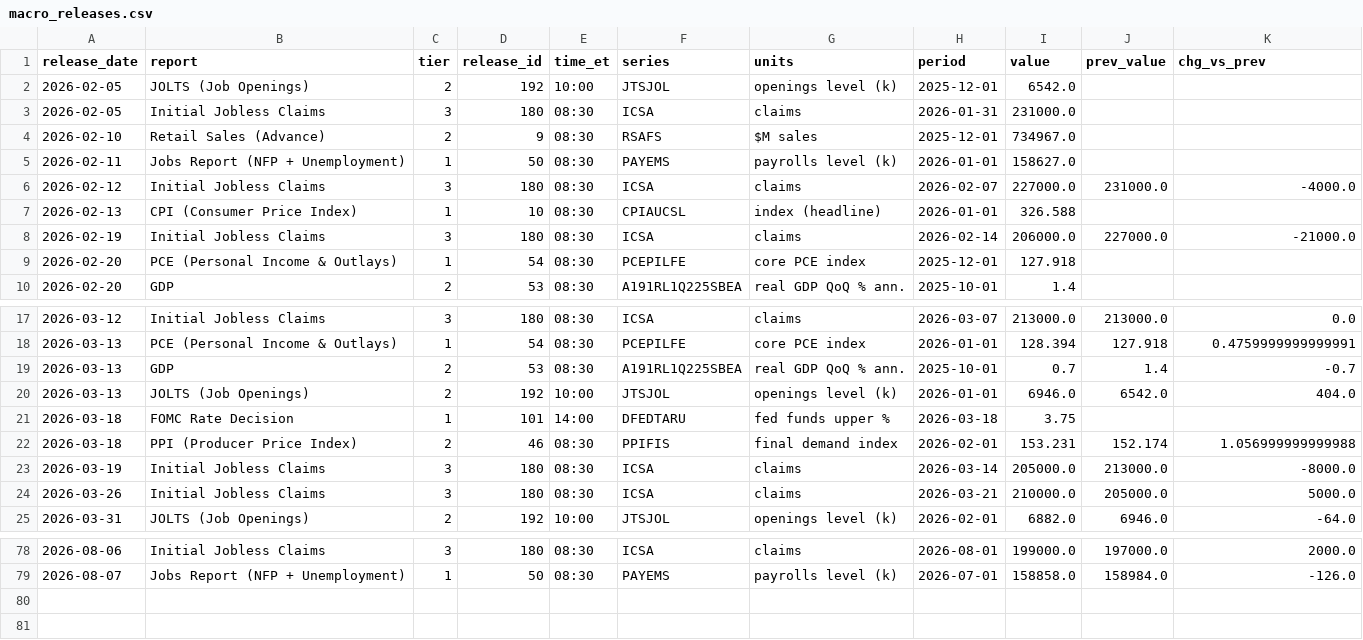
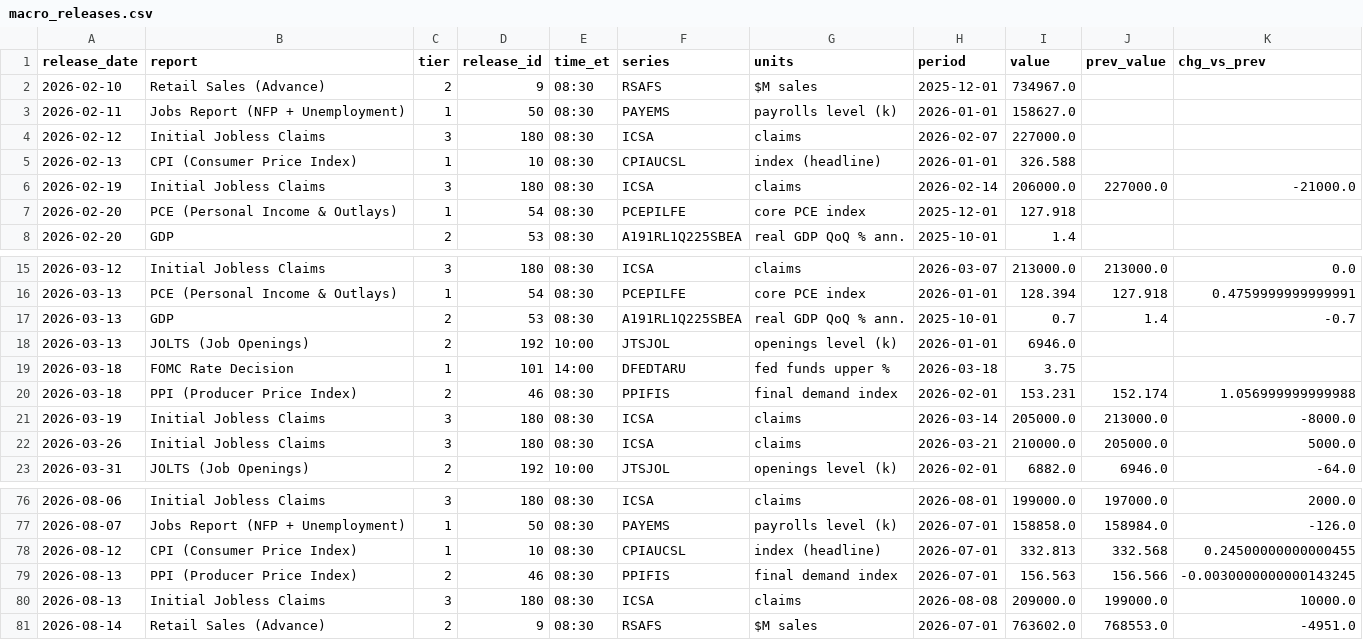
Before and after one commit to jackfrosttt/macro-market-reaction, a CSV file: macro_releases.csv, drawn as a sheet; only a part is shown, gaps mark what is left out.

```diff
--- a/macro_releases.csv
+++ b/macro_releases.csv
@@ -1,7 +1,5 @@
 release_date,report,tier,release_id,time_et,series,units,period,value,prev_value,chg_vs_prev
-2026-02-05,JOLTS (Job Openings),2,192,10:00,JTSJOL,openings level (k),2025-12-01,6542.0,,
-2026-02-05,Initial Jobless Claims,3,180,08:30,ICSA,claims,2026-01-31,231000.0,,
 2026-02-10,Retail Sales (Advance),2,9,08:30,RSAFS,$M sales,2025-12-01,734967.0,,
 2026-02-11,Jobs Report (NFP + Unemployment),1,50,08:30,PAYEMS,payrolls level (k),2026-01-01,158627.0,,
-2026-02-12,Initial Jobless Claims,3,180,08:30,ICSA,claims,2026-02-07,227000.0,231000.0,-4000.0
+2026-02-12,Initial Jobless Claims,3,180,08:30,ICSA,claims,2026-02-07,227000.0,,
 2026-02-13,CPI (Consumer Price Index),1,10,08:30,CPIAUCSL,index (headline),2026-01-01,326.588,,
@@ -19,3 +17,3 @@ release_date,report,tier,release_id,time_et,series,units,period,value,prev_value
 2026-03-13,GDP,2,53,08:30,A191RL1Q225SBEA,real GDP QoQ % ann.,2025-10-01,0.7,1.4,-0.7
-2026-03-13,JOLTS (Job Openings),2,192,10:00,JTSJOL,openings level (k),2026-01-01,6946.0,6542.0,404.0
+2026-03-13,JOLTS (Job Openings),2,192,10:00,JTSJOL,openings level (k),2026-01-01,6946.0,,
 2026-03-18,FOMC Rate Decision,1,101,14:00,DFEDTARU,fed funds upper %,2026-03-18,3.75,,
@@ -79 +77,5 @@ release_date,report,tier,release_id,time_et,series,units,period,value,prev_value
 2026-08-07,Jobs Report (NFP + Unemployment),1,50,08:30,PAYEMS,payrolls level (k),2026-07-01,158858.0,158984.0,-126.0
+2026-08-12,CPI (Consumer Price Index),1,10,08:30,CPIAUCSL,index (headline),2026-07-01,332.813,332.568,0.24500000000000455
+2026-08-13,PPI (Producer Price Index),2,46,08:30,PPIFIS,final demand index,2026-07-01,156.563,156.566,-0.0030000000000143245
+2026-08-13,Initial Jobless Claims,3,180,08:30,ICSA,claims,2026-08-08,209000.0,199000.0,10000.0
+2026-08-14,Retail Sales (Advance),2,9,08:30,RSAFS,$M sales,2026-07-01,763602.0,768553.0,-4951.0
```
Also changed, not shown: analysis/detector_log.csv.
